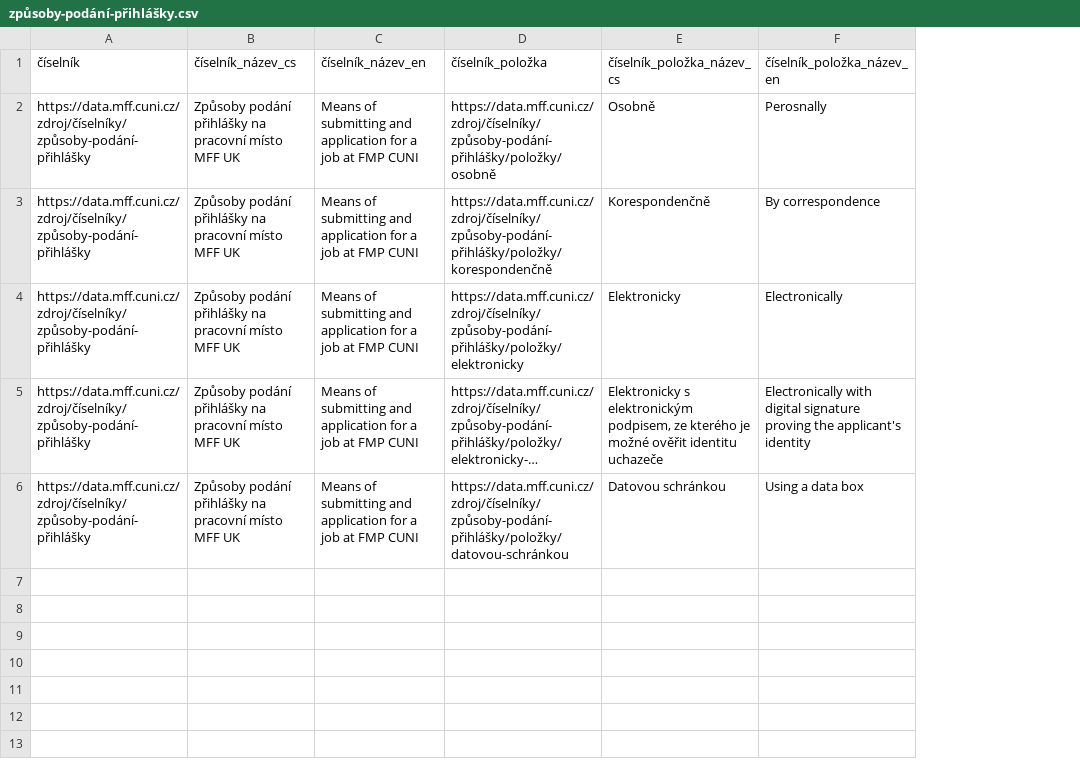
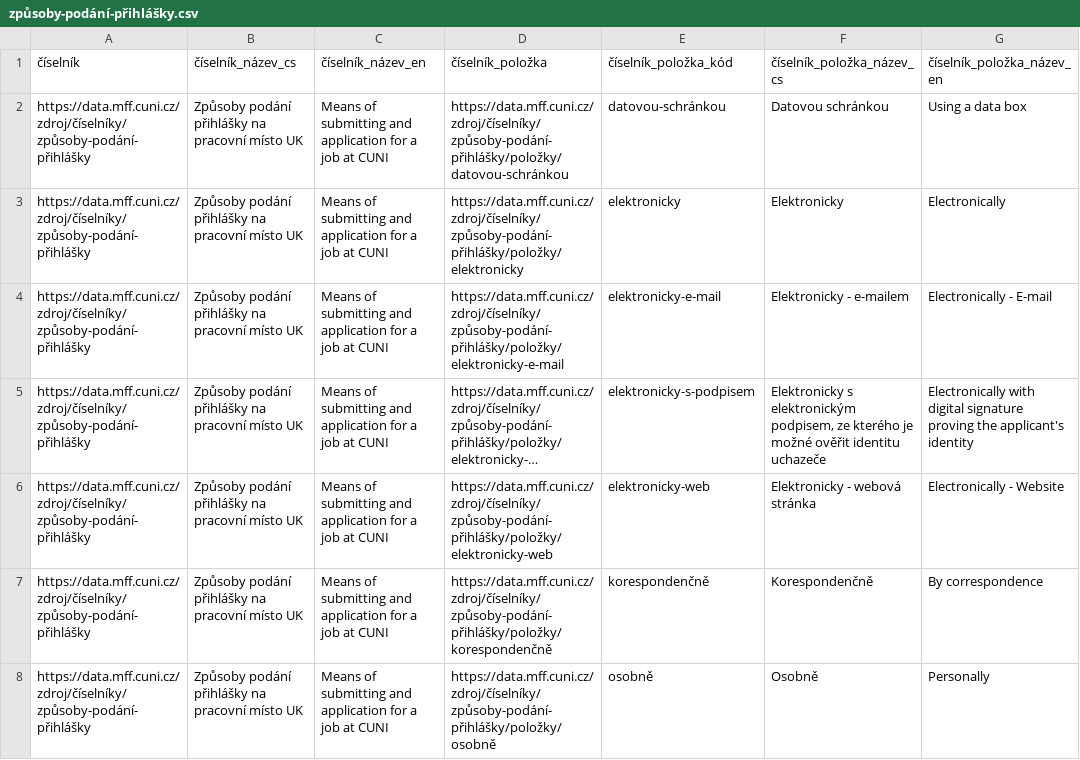
Before and after one commit to mff-uk/ciselniky, a CSV file: způsoby-podání-přihlášky.csv, drawn as a sheet; long unchanged cells end in …; removed rows and columns are numbered as before the commit, all else as after; the diff names each change by its address in the sheet, - before the commit and + after, or states it on an @@ line.

Commit message:
Úpravy číselníků
Signed-off-by: Jakub Klímek <jakub@jakubklimek.com>

```diff
--- a/způsoby-podání-přihlášky.csv
+++ b/způsoby-podání-přihlášky.csv
+column E (číselník_položka_kód), rows 2-3: datovou-schránkou | elektronicky; rows 5-6: elektronicky-s-podpisem | elektronicky-web
-row 2: https://data.mff.cuni.cz/zdroj/číselníky/způsoby-podání-přihlášky | Způsoby podání přihlášky na pracovní místo MFF UK | Means of submitting and application for a job at FMP CUNI | https://data.mff.cuni.cz/zdroj/číselníky/způsoby-podání-přihlášky/položky/osobně | Osobně | Perosnally
-B2:B3 (číselník_název_cs): …pracovní místo MFF UK
+B2:B3 (číselník_název_cs): …pracovní místo UK
-C2:C3 (číselník_název_en): …job at FMP CUNI
+C2:C3 (číselník_název_en): …job at CUNI
-D2 (číselník_položka): https://data.mff.cuni.cz/zdroj/číselníky/způsoby-podání-přihlášky/položky/korespondenčně
+D2 (číselník_položka): https://data.mff.cuni.cz/zdroj/číselníky/způsoby-podání-přihlášky/položky/datovou-schránkou
-F2 (číselník_položka_název_cs): Korespondenčně
+F2 (číselník_položka_název_cs): Datovou schránkou
-G2 (číselník_položka_název_en): By correspondence
+G2 (číselník_položka_název_en): Using a data box
+row 4: https://data.mff.cuni.cz/zdroj/číselníky/způsoby-podání-přihlášky | Způsoby podání přihlášky na pracovní místo UK | Means of submitting and application for a job at CUNI | https://data.mff.cuni.cz/zdroj/číselníky/způsoby-podání-přihlášky/položky/elektronicky-e-mail | elektronicky-e-mail | Elektronicky - e-mailem | Electronically - E-mail
-B5:B6 (číselník_název_cs): …pracovní místo MFF UK
+B5:B6 (číselník_název_cs): …pracovní místo UK
-C5:C6 (číselník_název_en): …job at FMP CUNI
+C5:C6 (číselník_název_en): …job at CUNI
-D6 (číselník_položka): https://data.mff.cuni.cz/zdroj/číselníky/způsoby-podání-přihlášky/položky/datovou-schránkou
+D6 (číselník_položka): https://data.mff.cuni.cz/zdroj/číselníky/způsoby-podání-přihlášky/položky/elektronicky-web
-F6 (číselník_položka_název_cs): Datovou schránkou
+F6 (číselník_položka_název_cs): Elektronicky - webová stránka
-G6 (číselník_položka_název_en): Using a data box
+G6 (číselník_položka_název_en): Electronically - Website
+row 7: https://data.mff.cuni.cz/zdroj/číselníky/způsoby-podání-přihlášky | Způsoby podání přihlášky na pracovní místo UK | Means of submitting and application for a job at CUNI | https://data.mff.cuni.cz/zdroj/číselníky/způsoby-podání-přihlášky/položky/korespondenčně | korespondenčně | Korespondenčně | By correspondence
+row 8: https://data.mff.cuni.cz/zdroj/číselníky/způsoby-podání-přihlášky | Způsoby podání přihlášky na pracovní místo UK | Means of submitting and application for a job at CUNI | https://data.mff.cuni.cz/zdroj/číselníky/způsoby-podání-přihlášky/položky/osobně | osobně | Osobně | Personally
```
Also changed, not shown: požadované-vzdělání.csv, vypisovatelé-výběrových-řízení.csv, 24 other files.
